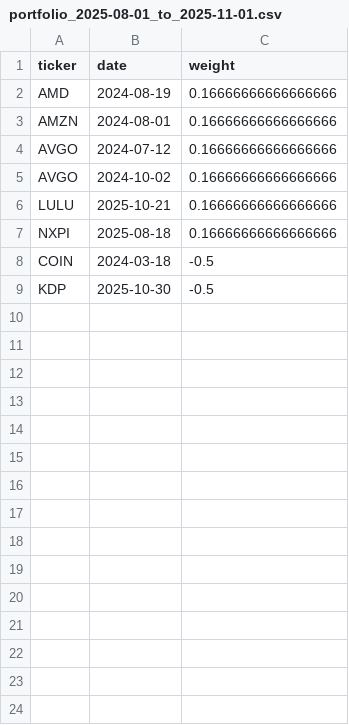
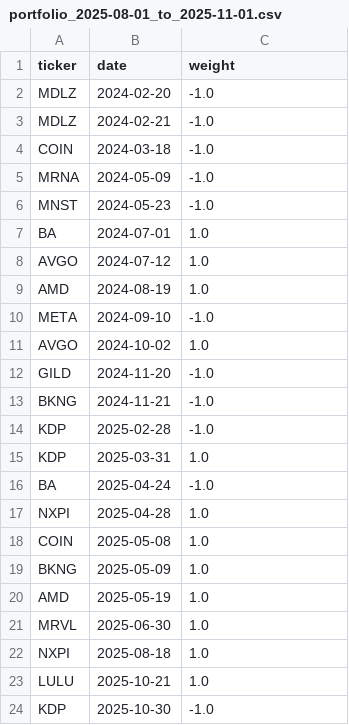
Before and after one commit to StevenWang-CY/ESG-Sentimental-Trading, a CSV file: data/portfolio_2025-08-01_to_2025-11-01.csv, drawn as a sheet.

```diff
--- a/data/portfolio_2025-08-01_to_2025-11-01.csv
+++ b/data/portfolio_2025-08-01_to_2025-11-01.csv
@@ -1,9 +1,24 @@
 ticker,date,weight
-AMD,2024-08-19,0.16666666666666666
-AMZN,2024-08-01,0.16666666666666666
-AVGO,2024-07-12,0.16666666666666666
-AVGO,2024-10-02,0.16666666666666666
-LULU,2025-10-21,0.16666666666666666
-NXPI,2025-08-18,0.16666666666666666
-COIN,2024-03-18,-0.5
-KDP,2025-10-30,-0.5
+MDLZ,2024-02-20,-1.0
+MDLZ,2024-02-21,-1.0
+COIN,2024-03-18,-1.0
+MRNA,2024-05-09,-1.0
+MNST,2024-05-23,-1.0
+BA,2024-07-01,1.0
+AVGO,2024-07-12,1.0
+AMD,2024-08-19,1.0
+META,2024-09-10,-1.0
+AVGO,2024-10-02,1.0
+GILD,2024-11-20,-1.0
+BKNG,2024-11-21,-1.0
+KDP,2025-02-28,-1.0
+KDP,2025-03-31,1.0
+BA,2025-04-24,-1.0
+NXPI,2025-04-28,1.0
+COIN,2025-05-08,1.0
+BKNG,2025-05-09,1.0
+AMD,2025-05-19,1.0
+MRVL,2025-06-30,1.0
+NXPI,2025-08-18,1.0
+LULU,2025-10-21,1.0
+KDP,2025-10-30,-1.0
```
Also changed, not shown: data/signals_2025-08-01_to_2025-11-01.csv, 37 other files.
